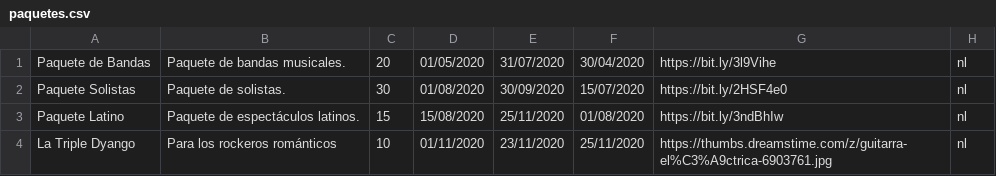
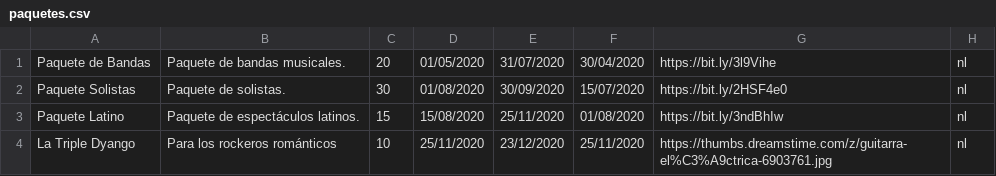
Before and after one commit to Binary22/CoronaTickets, a CSV file: workstation/data/paquetes.csv, drawn as a sheet.

Commit message:
fix carga paquetes.

```diff
--- a/workstation/data/paquetes.csv
+++ b/workstation/data/paquetes.csv
@@ -3,2 +3,2 @@ Paquete Solistas;Paquete de solistas.;30;01/08/2020;30/09/2020;15/07/2020;https:
 Paquete Latino;Paquete de espectáculos latinos.;15;15/08/2020;25/11/2020;01/08/2020;https://bit.ly/3ndBhIw;nl
-La Triple Dyango;Para los rockeros románticos;10;01/11/2020;23/11/2020;25/11/2020;https://thumbs.dreamstime.com/z/guitarra-el%C3%A9ctrica-6903761.jpg;nl
+La Triple Dyango;Para los rockeros románticos;10;25/11/2020;23/12/2020;25/11/2020;https://thumbs.dreamstime.com/z/guitarra-el%C3%A9ctrica-6903761.jpg;nl
```
Also changed, not shown: 2 other files.
